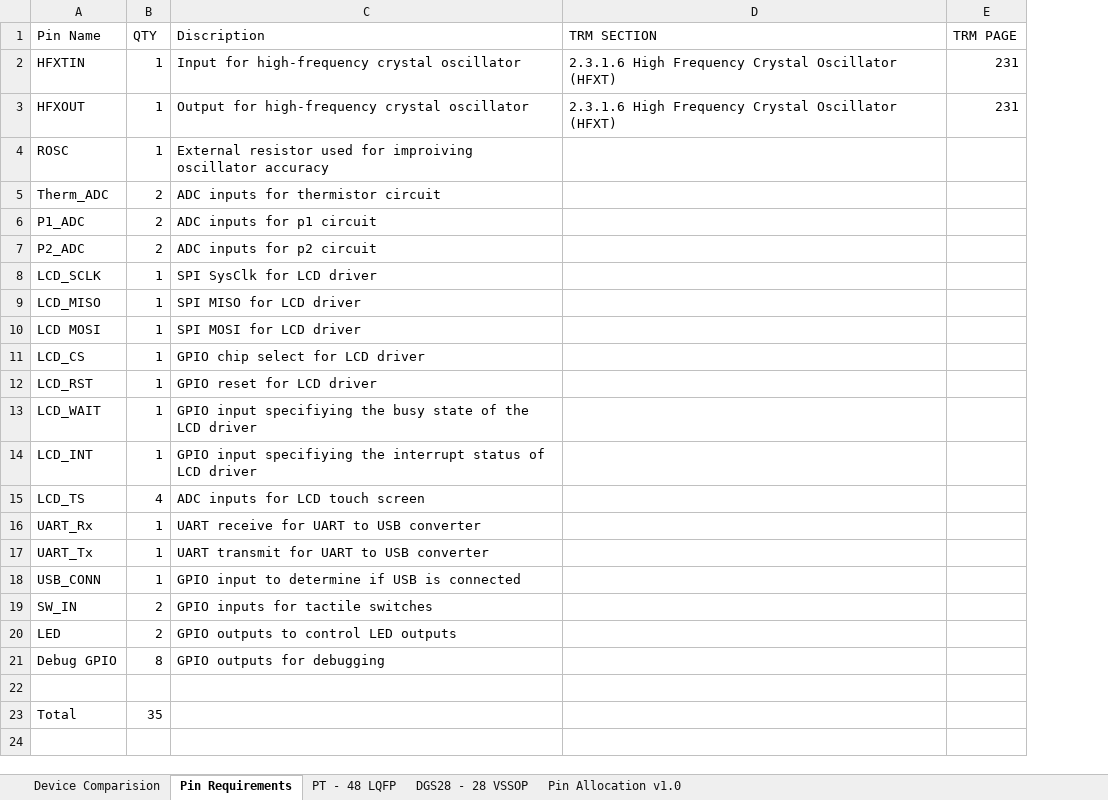
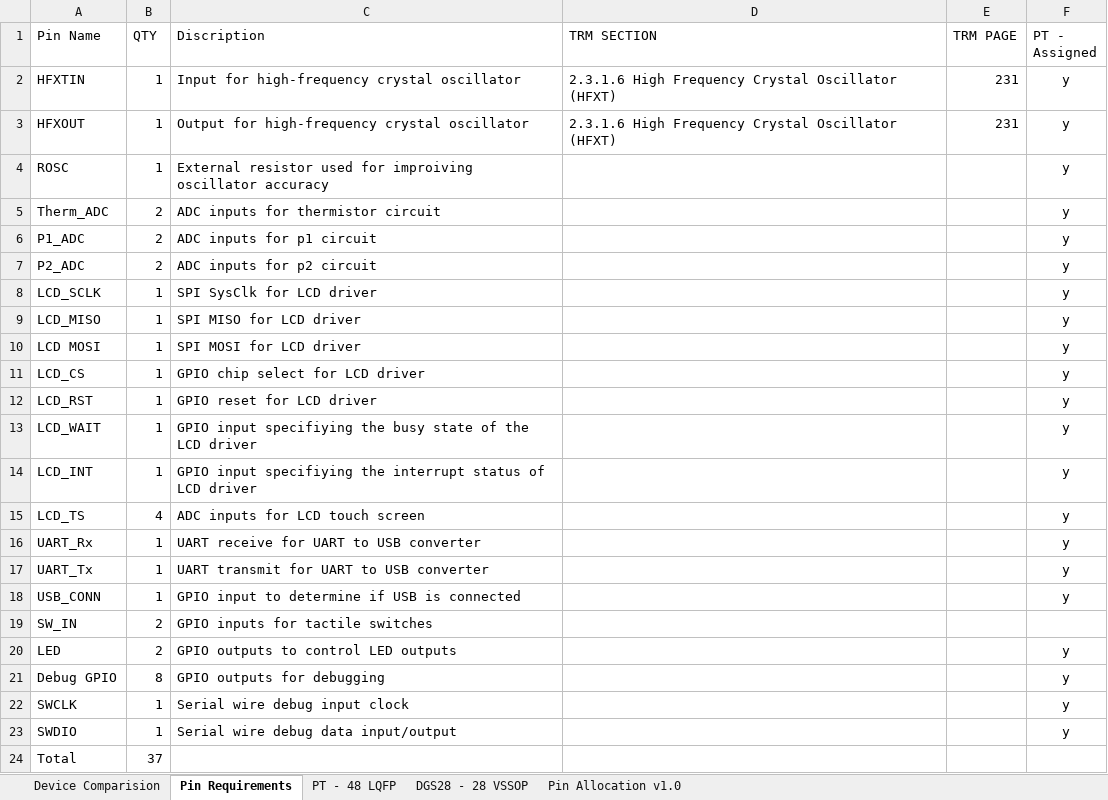
Before and after one commit to ATK-1/SeniorDesign_SwanGanz, an Excel workbook: hardware/SwanGanzInterface_V1.1/SwanGanzInterface_v1.1_PinAllocation.xlsx, sheet Pin Requirements, drawn as a sheet; values as stored, in another font and other column widths than the file's, no borders; addresses are those after the commit; the diff names each change by its address in the sheet, - before the commit and + after, or states it on an @@ line.

```diff
--- a/hardware/SwanGanzInterface_V1.1/SwanGanzInterface_v1.1_PinAllocation.xlsx (sheet Pin Requirements)
+++ b/hardware/SwanGanzInterface_V1.1/SwanGanzInterface_v1.1_PinAllocation.xlsx (sheet Pin Requirements)
+column F (PT - Assigned), rows 2-22: y | y | y | y | y | y | y | y | y | y | y | y | y | y | y | y | y |  | y | y | y
-row 22: (empty)
+row 22: SWCLK | 1 | Serial wire debug input clock |  |  | y
+row 23: SWDIO | 1 | Serial wire debug data input/output |  |  | y
-B24 (QTY): 35
+B24 (QTY): 37
```
Also changed, not shown: sheet PT - 48 LQFP, 2 other files.
